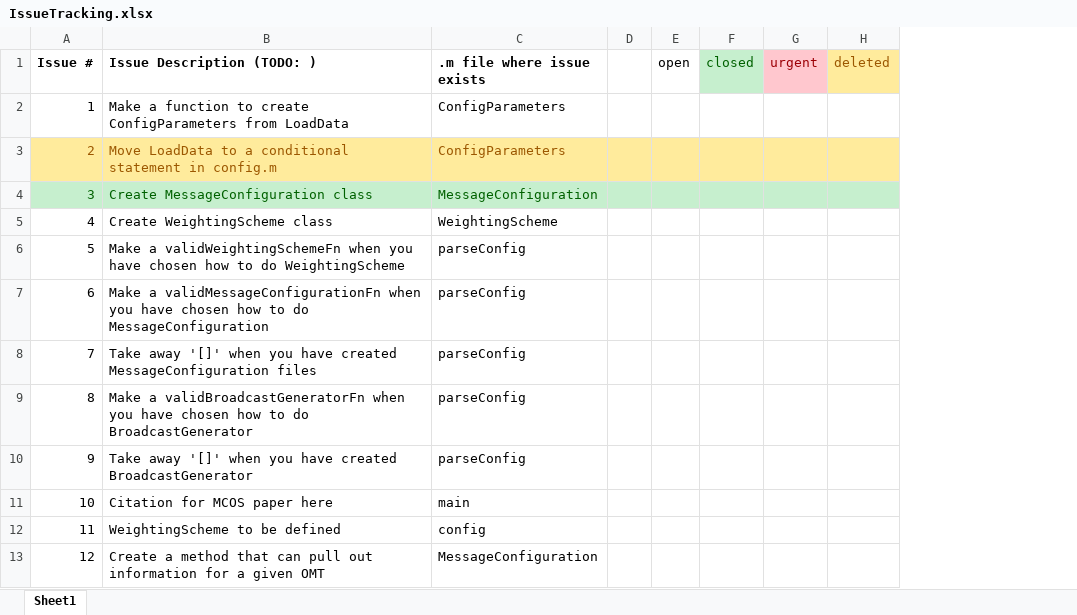
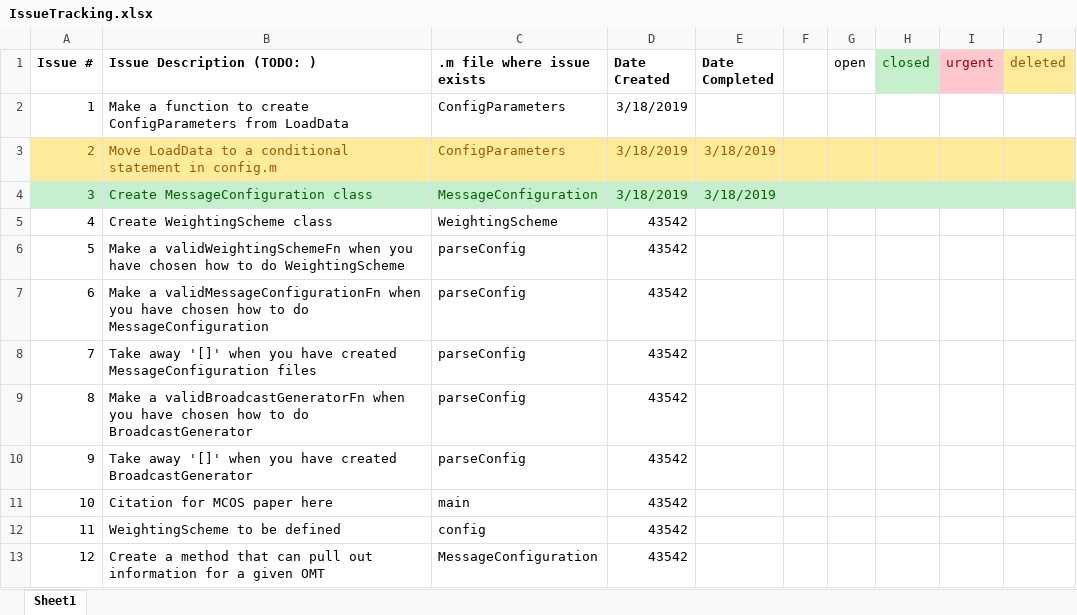
Before and after one commit to stanford-gps-lab/mcos, an Excel workbook: IssueTracking.xlsx, sheet Sheet1, drawn as a sheet; only a part is shown; values as stored, in another font and other column widths than the file's, no borders; the diff names each change by its address in the sheet, - before the commit and + after, or states it on an @@ line.

Commit message:
Added Date Created/Completed Fields

```diff
--- a/IssueTracking.xlsx (sheet Sheet1)
+++ b/IssueTracking.xlsx (sheet Sheet1)
+column D (Date Created), rows 2-13: 3/18/2019 | 3/18/2019 | 3/18/2019 | 43542 | 43542 | 43542 | 43542 | 43542 | 43542 | 43542 | 43542 | 43542
+column E (Date Completed), rows 3-4: 3/18/2019 | 3/18/2019
```
